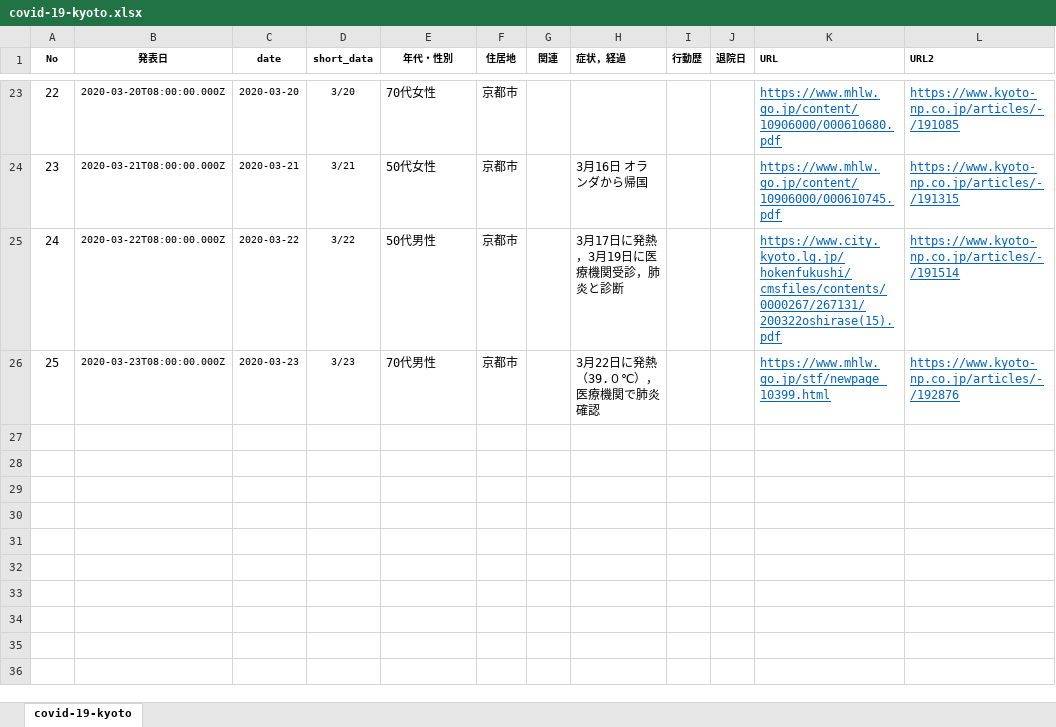
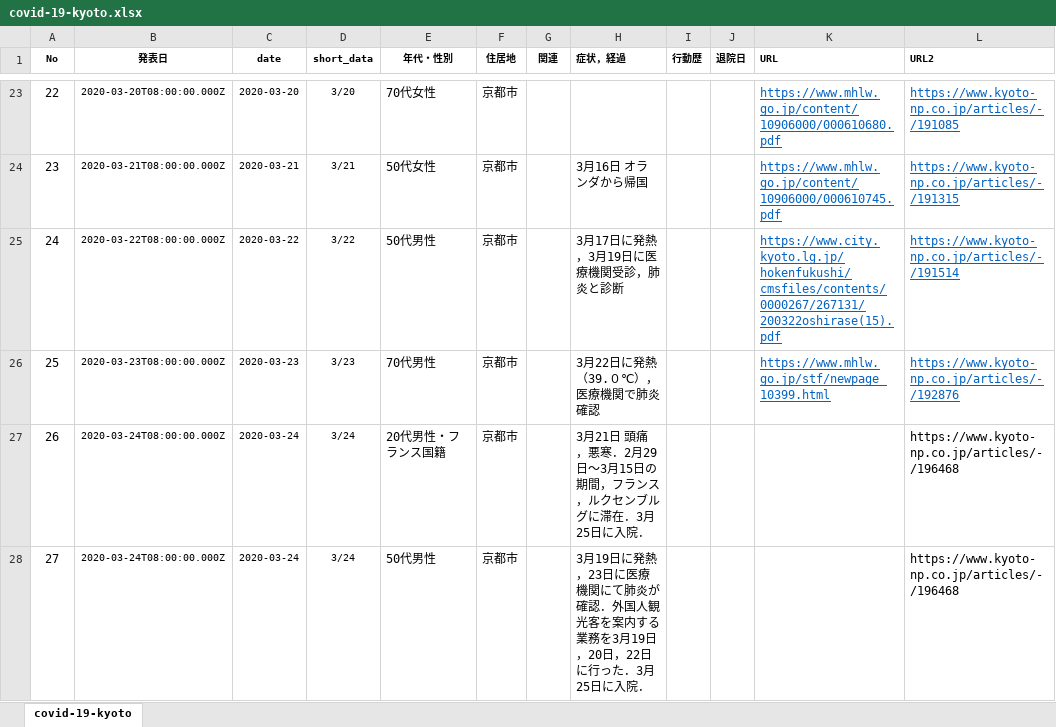
Before and after one commit to yasuhitoinoue/covid19-kyoto, an Excel workbook: data/covid-19-kyoto.xlsx, sheet covid-19-kyoto, drawn as a sheet; only a part is shown, gaps mark what is left out; values as stored, in another font and other column widths than the file's, no borders; the diff names each change by its address in the sheet, - before the commit and + after, or states it on an @@ line.

```diff
--- a/data/covid-19-kyoto.xlsx (sheet covid-19-kyoto)
+++ b/data/covid-19-kyoto.xlsx (sheet covid-19-kyoto)
+row 27: 26 | 2020-03-24T08:00:00.000Z | 2020-03-24 | 3/24 | 20代男性・フランス国籍 | 京都市 |  | 3月21日 頭痛，悪寒．2月29日〜3月15日の期間，フランス，ルクセンブルグに滞在．3月25日に入院． |  |  |  | https://www.kyoto-np.co.jp/articles/-/196468
+row 28: 27 | 2020-03-24T08:00:00.000Z | 2020-03-24 | 3/24 | 50代男性 | 京都市 |  | 3月19日に発熱，23日に医療機関にて肺炎が確認．外国人観光客を案内する業務を3月19日，20日，22日に行った．3月25日に入院． |  |  |  | https://www.kyoto-np.co.jp/articles/-/196468
```
Also changed, not shown: data/covid-19-kyoto_pcr.xlsx, 5 other files.
